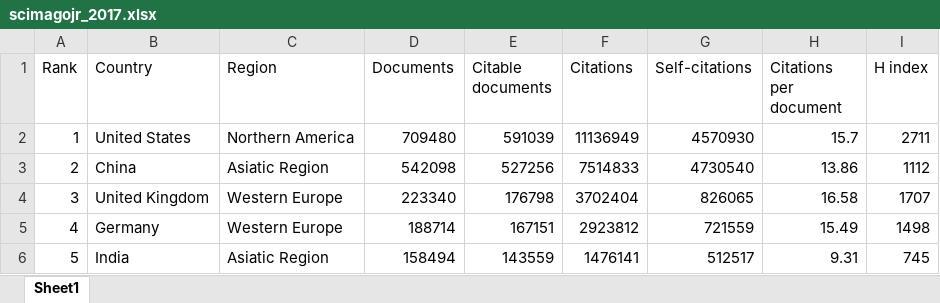
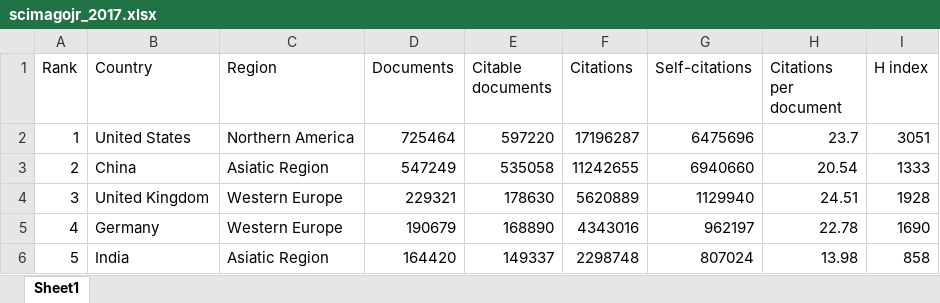
Before and after one commit to fxjollois/donnees, an Excel workbook: scimagojr/scimagojr_2017.xlsx, sheet Sheet1, drawn as a sheet; only a part is shown; values as stored, in another font and other column widths than the file's, no borders; the diff covers the shown part only; the diff names each change by its address in the sheet, - before the commit and + after, or states it on an @@ line.

```diff
--- a/scimagojr/scimagojr_2017.xlsx (sheet Sheet1)
+++ b/scimagojr/scimagojr_2017.xlsx (sheet Sheet1)
-D2 (Documents): 709480
+D2 (Documents): 725464
-E2 (Citable documents): 591039
+E2 (Citable documents): 597220
-F2 (Citations): 11136949
+F2 (Citations): 17196287
-G2 (Self-citations): 4570930
+G2 (Self-citations): 6475696
-H2 (Citations per document): 15.7
+H2 (Citations per document): 23.7
-I2 (H index): 2711
+I2 (H index): 3051
-D3 (Documents): 542098
+D3 (Documents): 547249
-E3 (Citable documents): 527256
+E3 (Citable documents): 535058
-F3 (Citations): 7514833
+F3 (Citations): 11242655
-G3 (Self-citations): 4730540
+G3 (Self-citations): 6940660
-H3 (Citations per document): 13.86
+H3 (Citations per document): 20.54
-I3 (H index): 1112
+I3 (H index): 1333
-D4 (Documents): 223340
+D4 (Documents): 229321
-E4 (Citable documents): 176798
+E4 (Citable documents): 178630
-F4 (Citations): 3702404
+F4 (Citations): 5620889
-G4 (Self-citations): 826065
+G4 (Self-citations): 1129940
-H4 (Citations per document): 16.58
+H4 (Citations per document): 24.51
-I4 (H index): 1707
+I4 (H index): 1928
-D5 (Documents): 188714
+D5 (Documents): 190679
-E5 (Citable documents): 167151
+E5 (Citable documents): 168890
-F5 (Citations): 2923812
+F5 (Citations): 4343016
-G5 (Self-citations): 721559
+G5 (Self-citations): 962197
-H5 (Citations per document): 15.49
+H5 (Citations per document): 22.78
-I5 (H index): 1498
+I5 (H index): 1690
-D6 (Documents): 158494
+D6 (Documents): 164420
-E6 (Citable documents): 143559
+E6 (Citable documents): 149337
-F6 (Citations): 1476141
+F6 (Citations): 2298748
-G6 (Self-citations): 512517
+G6 (Self-citations): 807024
-H6 (Citations per document): 9.31
+H6 (Citations per document): 13.98
-I6 (H index): 745
+I6 (H index): 858
```
Also changed, not shown: 1447 edited cells elsewhere in this sheet, scimagojr/scimagojr.xlsx, scimagojr/scimagojr_2016.xlsx, 37 other files.
